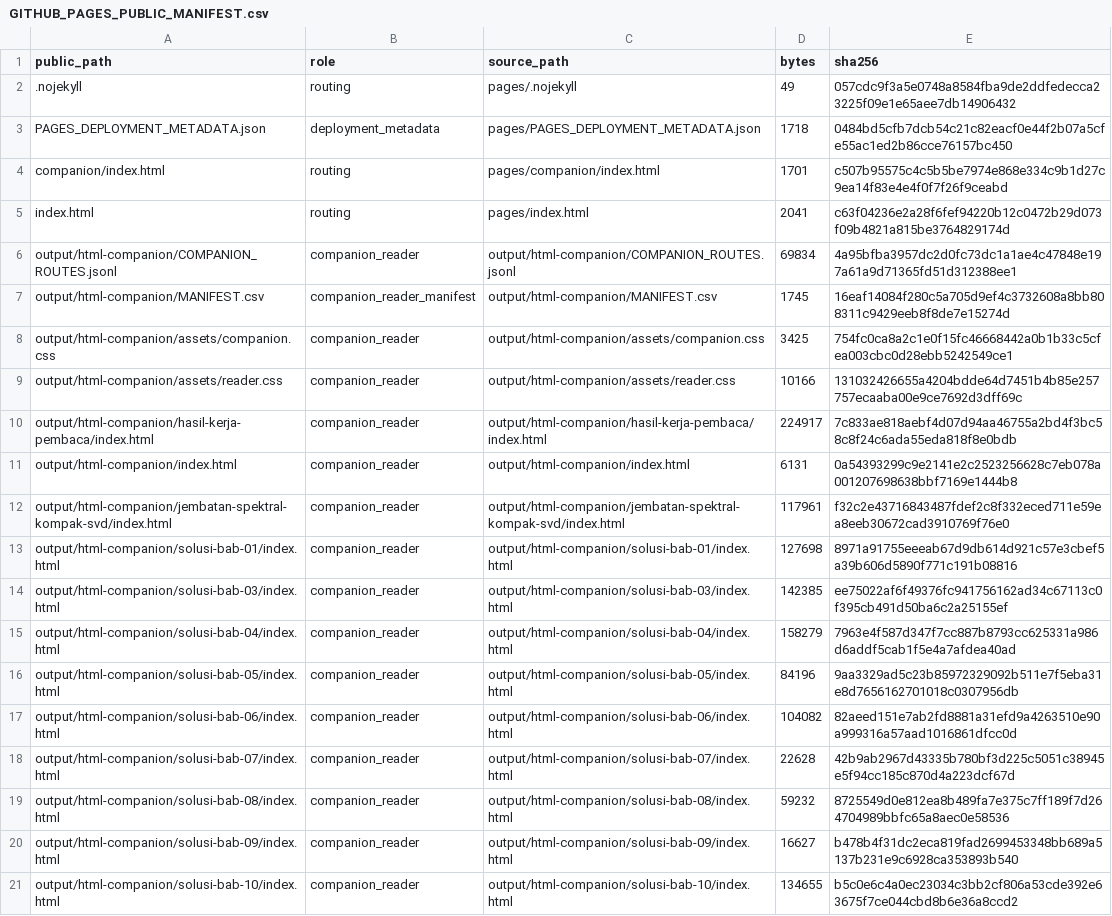
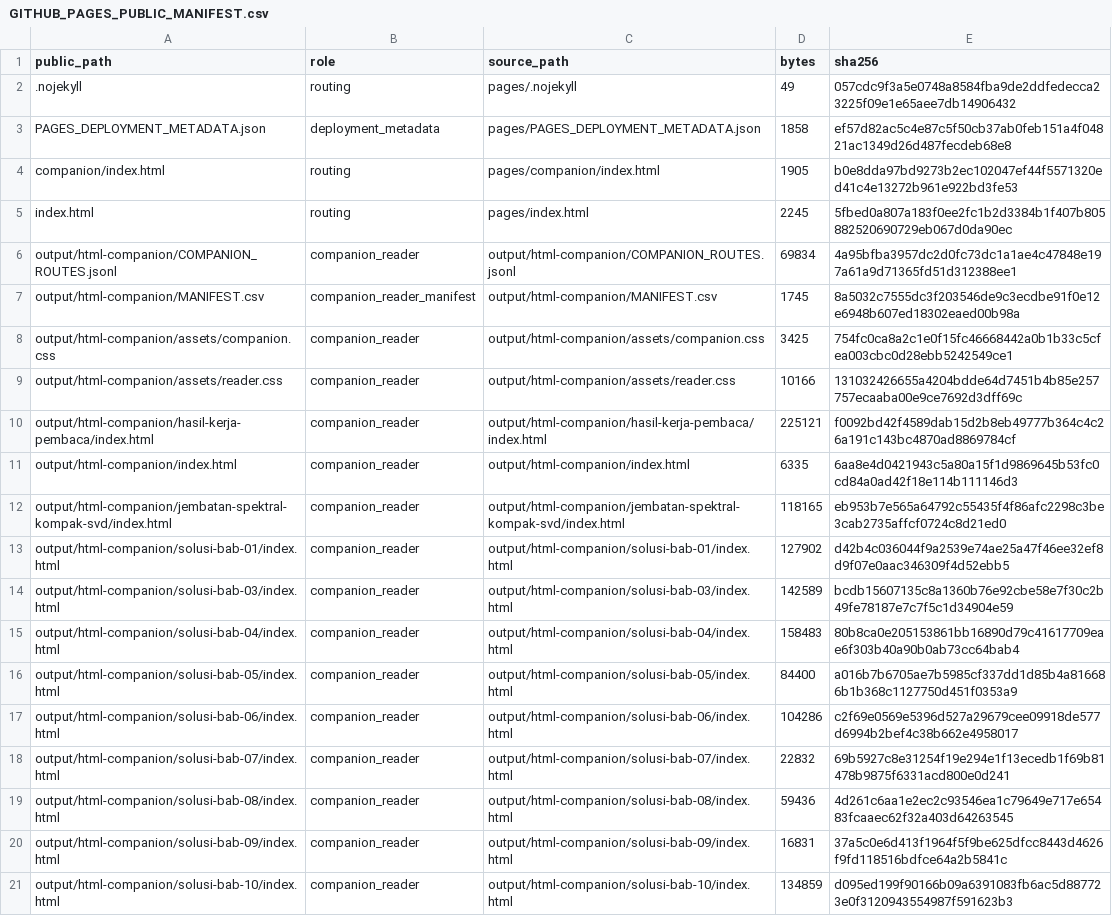
Before and after one commit to KokunoYumeto/functional-analysis-erdman-id, a CSV file: qa/GITHUB_PAGES_PUBLIC_MANIFEST.csv, drawn as a sheet; only a part is shown; the diff covers the shown part only; the diff names each change by its address in the sheet, - before the commit and + after, or states it on an @@ line.

```diff
--- a/qa/GITHUB_PAGES_PUBLIC_MANIFEST.csv
+++ b/qa/GITHUB_PAGES_PUBLIC_MANIFEST.csv
-D3 (bytes): 1718
+D3 (bytes): 1858
-E3 (sha256): 0484bd5cfb7dcb54c21c82eacf0e44f2b07a5cfe55ac1ed2b86cce76157bc450
+E3 (sha256): ef57d82ac5c4e87c5f50cb37ab0feb151a4f04821ac1349d26d487fecdeb68e8
-D4 (bytes): 1701
+D4 (bytes): 1905
-E4 (sha256): c507b95575c4c5b5be7974e868e334c9b1d27c9ea14f83e4e4f0f7f26f9ceabd
+E4 (sha256): b0e8dda97bd9273b2ec102047ef44f5571320ed41c4e13272b961e922bd3fe53
-D5 (bytes): 2041
+D5 (bytes): 2245
-E5 (sha256): c63f04236e2a28f6fef94220b12c0472b29d073f09b4821a815be3764829174d
+E5 (sha256): 5fbed0a807a183f0ee2fc1b2d3384b1f407b805882520690729eb067d0da90ec
-E7 (sha256): 16eaf14084f280c5a705d9ef4c3732608a8bb808311c9429eeb8f8de7e15274d
+E7 (sha256): 8a5032c7555dc3f203546de9c3ecdbe91f0e12e6948b607ed18302eaed00b98a
-D10 (bytes): 224917
+D10 (bytes): 225121
-E10 (sha256): 7c833ae818aebf4d07d94aa46755a2bd4f3bc58c8f24c6ada55eda818f8e0bdb
+E10 (sha256): f0092bd42f4589dab15d2b8eb49777b364c4c26a191c143bc4870ad8869784cf
-D11 (bytes): 6131
+D11 (bytes): 6335
-E11 (sha256): 0a54393299c9e2141e2c2523256628c7eb078a001207698638bbf7169e1444b8
+E11 (sha256): 6aa8e4d0421943c5a80a15f1d9869645b53fc0cd84a0ad42f18e114b111146d3
-D12 (bytes): 117961
+D12 (bytes): 118165
-E12 (sha256): f32c2e43716843487fdef2c8f332eced711e59ea8eeb30672cad3910769f76e0
+E12 (sha256): eb953b7e565a64792c55435f4f86afc2298c3be3cab2735affcf0724c8d21ed0
-D13 (bytes): 127698
+D13 (bytes): 127902
-E13 (sha256): 8971a91755eeeab67d9db614d921c57e3cbef5a39b606d5890f771c191b08816
+E13 (sha256): d42b4c036044f9a2539e74ae25a47f46ee32ef8d9f07e0aac346309f4d52ebb5
-D14 (bytes): 142385
+D14 (bytes): 142589
-E14 (sha256): ee75022af6f49376fc941756162ad34c67113c0f395cb491d50ba6c2a25155ef
+E14 (sha256): bcdb15607135c8a1360b76e92cbe58e7f30c2b49fe78187e7c7f5c1d34904e59
-D15 (bytes): 158279
+D15 (bytes): 158483
-E15 (sha256): 7963e4f587d347f7cc887b8793cc625331a986d6addf5cab1f5e4a7afdea40ad
+E15 (sha256): 80b8ca0e205153861bb16890d79c41617709eae6f303b40a90b0ab73cc64bab4
-D16 (bytes): 84196
+D16 (bytes): 84400
-E16 (sha256): 9aa3329ad5c23b85972329092b511e7f5eba31e8d7656162701018c0307956db
+E16 (sha256): a016b7b6705ae7b5985cf337dd1d85b4a816686b1b368c1127750d451f0353a9
-D17 (bytes): 104082
+D17 (bytes): 104286
-E17 (sha256): 82aeed151e7ab2fd8881a31efd9a4263510e90a999316a57aad1016861dfcc0d
+E17 (sha256): c2f69e0569e5396d527a29679cee09918de577d6994b2bef4c38b662e4958017
-D18 (bytes): 22628
+D18 (bytes): 22832
-E18 (sha256): 42b9ab2967d43335b780bf3d225c5051c38945e5f94cc185c870d4a223dcf67d
+E18 (sha256): 69b5927c8e31254f19e294e1f13ecedb1f69b81478b9875f6331acd800e0d241
-D19 (bytes): 59232
+D19 (bytes): 59436
-E19 (sha256): 8725549d0e812ea8b489fa7e375c7ff189f7d264704989bbfc65a8aec0e58536
+E19 (sha256): 4d261c6aa1e2ec2c93546ea1c79649e717e65483fcaaec62f32a403d64263545
-D20 (bytes): 16627
+D20 (bytes): 16831
-E20 (sha256): b478b4f31dc2eca819fad2699453348bb689a5137b231e9c6928ca353893b540
+E20 (sha256): 37a5c0e6d413f1964f5f9be625dfcc8443d4626f9fd118516bdfce64a2b5841c
-D21 (bytes): 134655
+D21 (bytes): 134859
-E21 (sha256): b5c0e6c4a0ec23034c3bb2cf806a53cde392e63675f7ce044cbd8b6e36a8ccd2
+E21 (sha256): d095ed199f90166b09a6391083fb6ac5d887723e0f3120943554987f591623b3
```
Also changed, not shown: 51 edited cells elsewhere in this file, output/html-companion/MANIFEST.csv, output/html/MANIFEST.csv, 43 other files.
